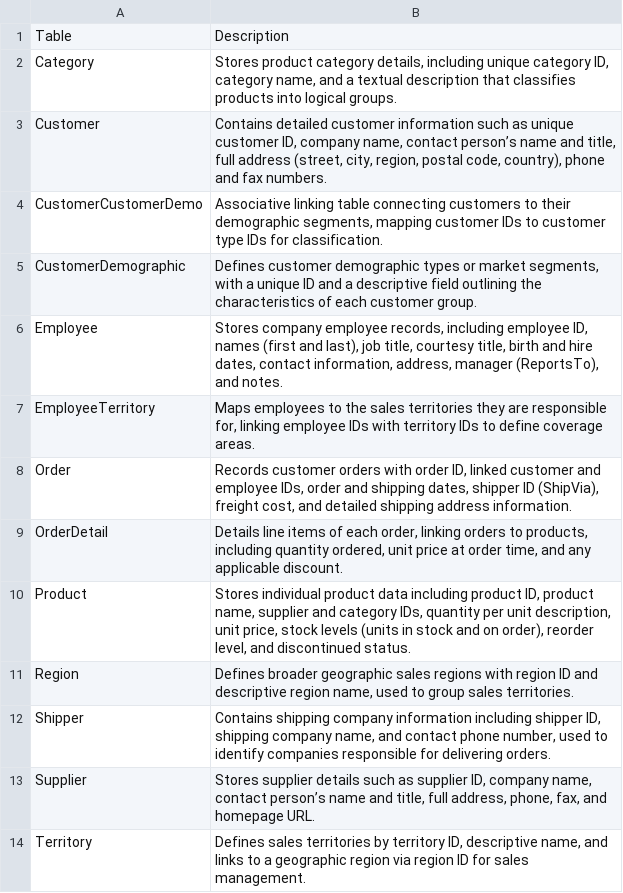
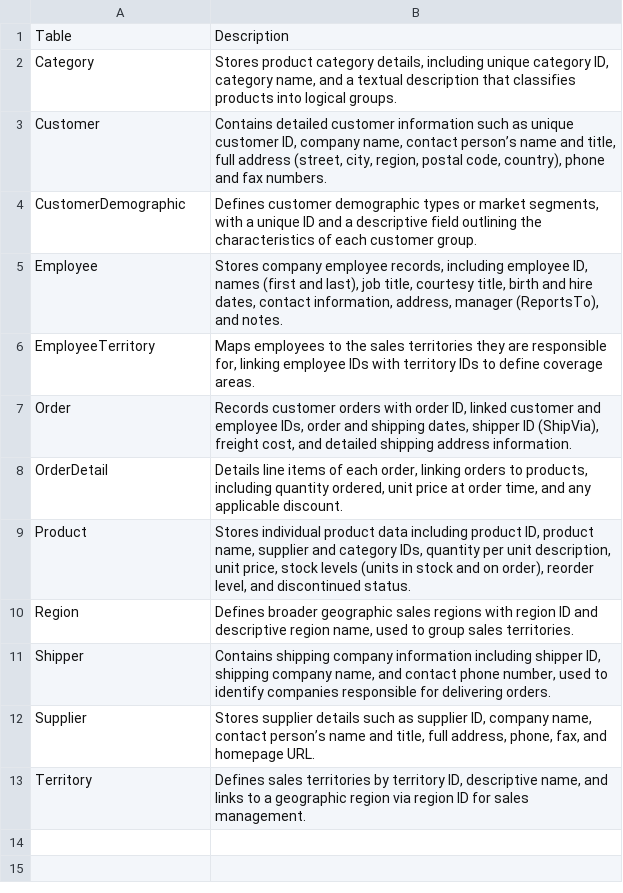
Before and after one commit to Youneshallal/text-to-sql, a CSV file: database_table_descriptions.csv, drawn as a sheet.

```diff
--- a/database_table_descriptions.csv
+++ b/database_table_descriptions.csv
@@ -3,3 +3,2 @@ Category,"Stores product category details, including unique category ID, categor
 Customer,"Contains detailed customer information such as unique customer ID, company name, contact person’s name and title, full address (street, city, region, postal code, country), phone and fax numbers."
-CustomerCustomerDemo,"Associative linking table connecting customers to their demographic segments, mapping customer IDs to customer type IDs for classification."
 CustomerDemographic,"Defines customer demographic types or market segments, with a unique ID and a descriptive field outlining the characteristics of each customer group."
```
Also changed, not shown: 2 other files.
